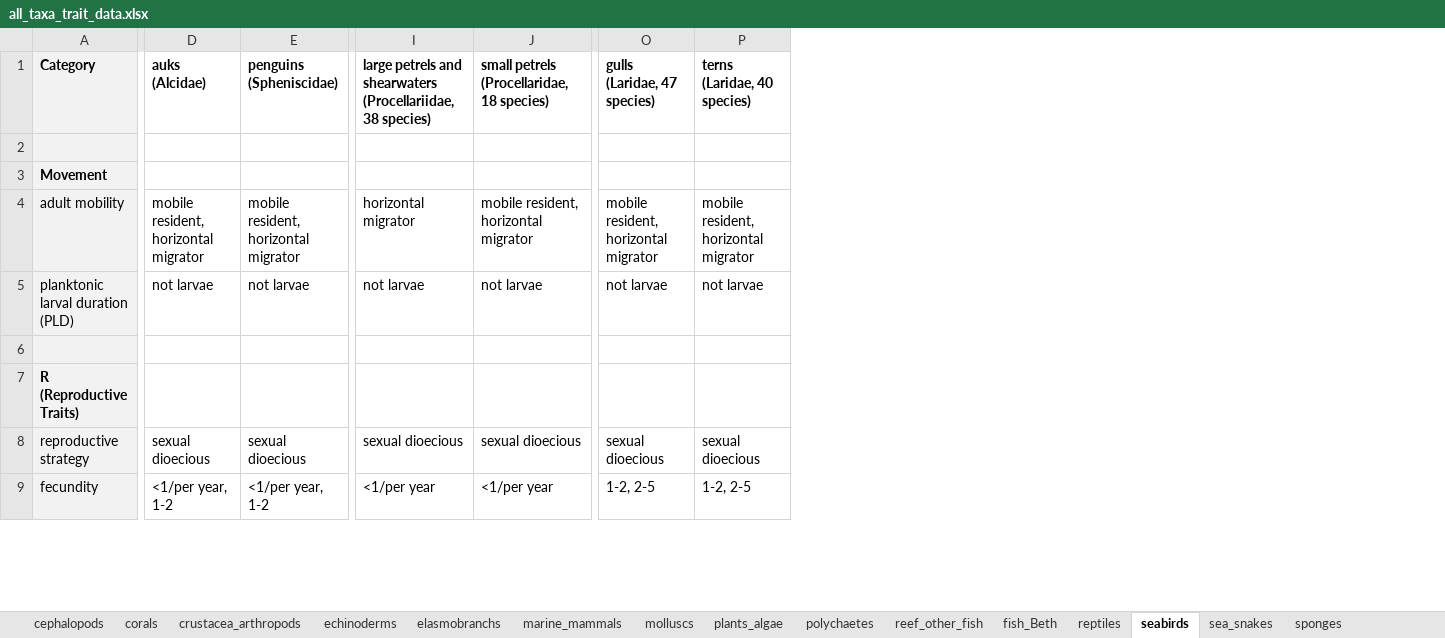
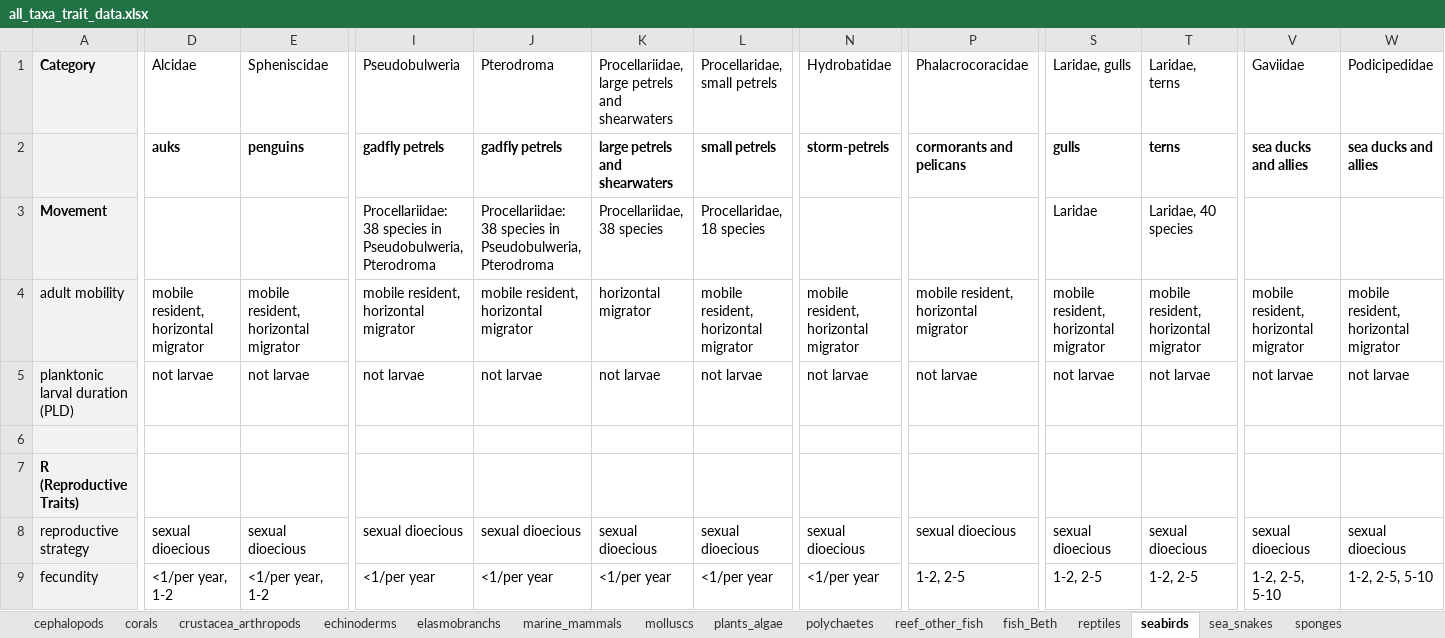
Before and after one commit to mapping-marine-spp-vuln/spp_vuln_framework, an Excel workbook: _raw_data/all_taxa_trait_data.xlsx, sheet seabirds, drawn as a sheet; only a part is shown, gaps mark what is left out; values as stored, in another font and other column widths than the file's, no borders; addresses are those after the commit; rows hold the shown columns only; ↵ is a line break in a cell; the diff covers the shown part only; the diff names each change by its address in the sheet, - before the commit and + after, or states it on an @@ line.

Commit message:
updated spp trait xlsx to fix species names and reran

```diff
--- a/_raw_data/all_taxa_trait_data.xlsx (sheet seabirds)
+++ b/_raw_data/all_taxa_trait_data.xlsx (sheet seabirds)
+column K, rows 1-9: Procellariidae, large petrels and shearwaters | large petrels and shearwaters | Procellariidae, 38 species | horizontal migrator | not larvae |  |  | sexual dioecious | <1/per year
+column L (Procellaridae, small petrels), rows 2-9: small petrels | Procellaridae, 18 species | mobile resident, horizontal migrator | not larvae |  |  | sexual dioecious | <1/per year
+column N (Hydrobatidae), rows 2-9: storm-petrels |  | mobile resident, horizontal migrator | not larvae |  |  | sexual dioecious | <1/per year
+column P (Phalacrocoracidae), rows 2-9: cormorants and pelicans |  | mobile resident, horizontal migrator | not larvae |  |  | sexual dioecious | 1-2, 2-5
+column V (Gaviidae), rows 2-9: sea ducks and allies |  | mobile resident, horizontal migrator | not larvae |  |  | sexual dioecious | 1-2, 2-5, 5-10
+column W (Podicipedidae), rows 2-9: sea ducks and allies |  | mobile resident, horizontal migrator | not larvae |  |  | sexual dioecious | 1-2, 2-5, 5-10
-D1: auks ↵ (Alcidae)
+D1: Alcidae
-D1:J1 bold: on
+D1:J1 bold: off
-E1: penguins ↵ (Spheniscidae)
+E1: Spheniscidae
-I1: large petrels and shearwaters ↵ (Procellariidae, 38 species)
+I1: Pseudobulweria
-J1: small petrels ↵ (Procellaridae, 18 species)
+J1: Pterodroma
-S1:T1 bold: on
+S1:T1 bold: off
-S1: gulls ↵ (Laridae, 47 species)
+S1: Laridae, gulls
-T1: terns ↵ (Laridae, 40 species)
+T1: Laridae, terns
-row 2: (empty)
+row 2:  | auks | penguins | gadfly petrels | gadfly petrels | large petrels and shearwaters | small petrels | storm-petrels | cormorants and pelicans | gulls | terns | sea ducks and allies | sea ducks and allies
-I3 (Pseudobulweria): (empty)
+I3 (Pseudobulweria): Procellariidae: 38 species in Pseudobulweria, Pterodroma
-J3 (Pterodroma): (empty)
+J3 (Pterodroma): Procellariidae: 38 species in Pseudobulweria, Pterodroma
-S3 (Laridae, gulls): (empty)
+S3 (Laridae, gulls): Laridae
-T3 (Laridae, terns): (empty)
+T3 (Laridae, terns): Laridae, 40 species
-I4 (Pseudobulweria): horizontal migrator
+I4 (Pseudobulweria): mobile resident, horizontal migrator
```
Also changed, not shown: 21 edited cells and cell formats elsewhere in this sheet, sheet cephalopods, sheet fish_Beth, sheet reptiles, sheet marine_mammals, sheet reef_other_fish, sheet molluscs, 3 more sheets, trait_stressor_rankings/trait_stressor_adcap_general.xlsx, 11 other files.
